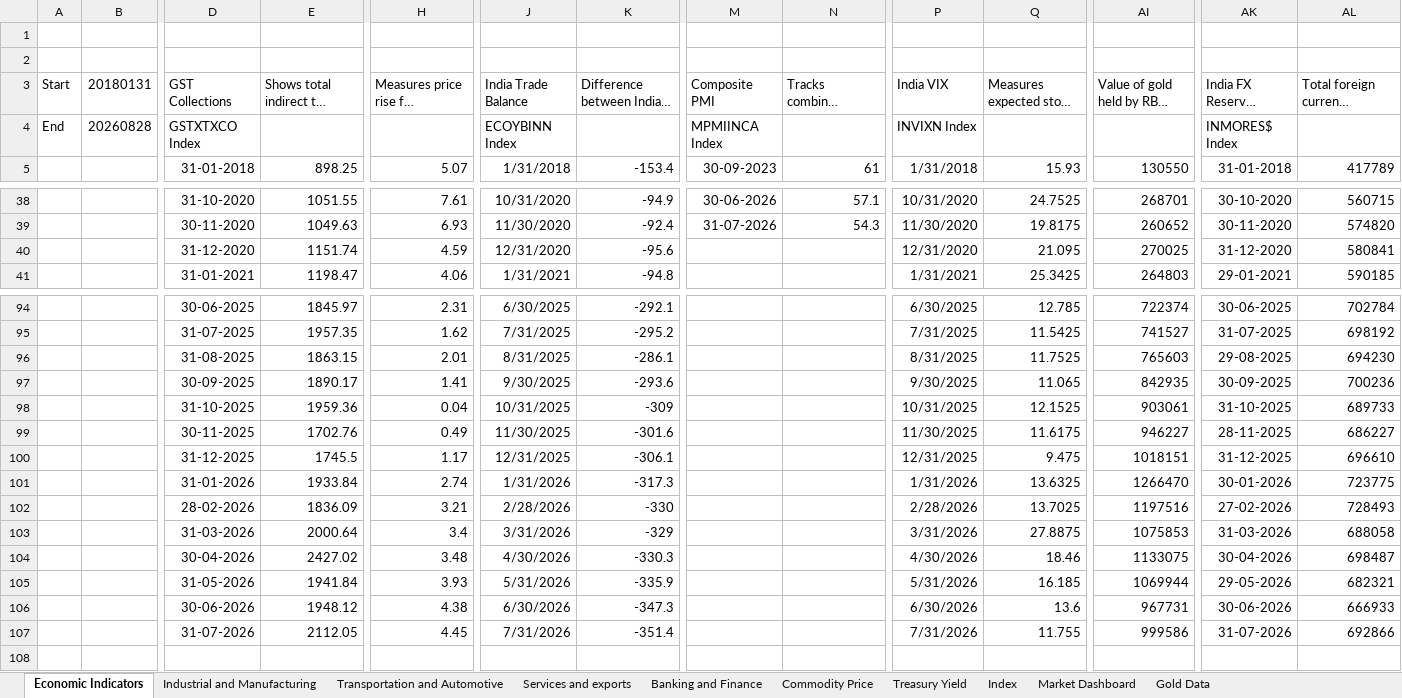
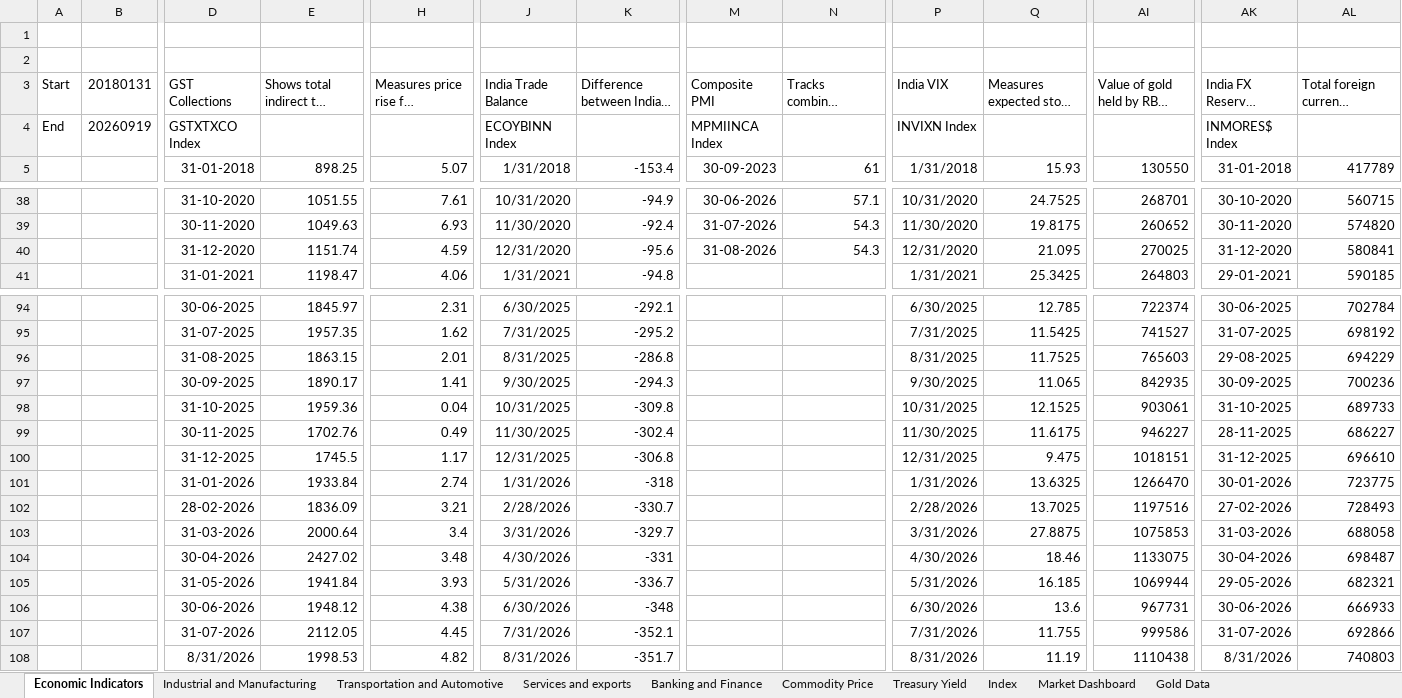
Before and after one commit to sevenalpharesearch-debug/Economic-Quarterly-Dashboard, an Excel workbook: Data.xlsx, sheet Economic Indicators, drawn as a sheet; only a part is shown, gaps mark what is left out; long unchanged cells end in …; values as stored, in another font and other column widths than the file's, no borders; rows hold the shown columns only; the diff names each change by its address in the sheet, - before the commit and + after, or states it on an @@ line.

```diff
--- a/Data.xlsx (sheet Economic Indicators)
+++ b/Data.xlsx (sheet Economic Indicators)
-B4 (20180131): 20260828
+B4 (20180131): 20260919
-M40 (Composite PMI): (empty)
+M40 (Composite PMI): 31-08-2026
-N40: (empty)
+N40: 54.3
-K96: -286.1
+K96: -286.8
-AL96: 694230
+AL96: 694229
-K97: -293.6
+K97: -294.3
-K98: -309
+K98: -309.8
-K99: -301.6
+K99: -302.4
-K100: -306.1
+K100: -306.8
-K101: -317.3
+K101: -318
-K102: -330
+K102: -330.7
-K103: -329
+K103: -329.7
-K104: -330.3
+K104: -331
-K105: -335.9
+K105: -336.7
-K106: -347.3
+K106: -348
-K107: -351.4
+K107: -352.1
+row 108:  |  | 8/31/2026 | 1998.53 | 4.82 | 8/31/2026 | -351.7 |  |  | 8/31/2026 | 11.19 | 1110438 | 8/31/2026 | 740803
```
Also changed, not shown: sheet Market Dashboard, sheet Transportation and Automotive, sheet Commodity Price, sheet Index, sheet Banking and Finance, sheet Treasury Yield, 3 more sheets, 1 other file.
